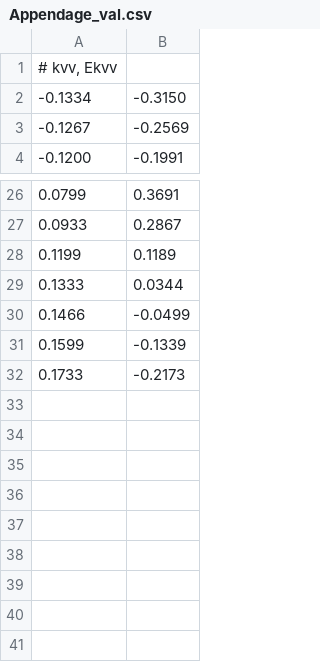
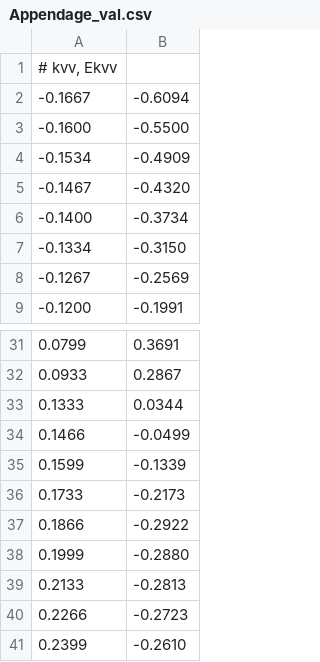
Before and after one commit to Normanthen/TE_Calculation, a CSV file: TiS/Fitting/Appendage_val.csv, drawn as a sheet; only a part is shown, gaps mark what is left out; removed rows and columns are numbered as before the commit, all else as after; the diff names each change by its address in the sheet, - before the commit and + after, or states it on an @@ line.

Commit message:
Update Appendage_val.csv

```diff
--- a/TiS/Fitting/Appendage_val.csv
+++ b/TiS/Fitting/Appendage_val.csv
+row 2: -0.1667 | -0.6094
+row 3: -0.1600 | -0.5500
+row 4: -0.1534 | -0.4909
+row 5: -0.1467 | -0.4320
+row 6: -0.1400 | -0.3734
-row 28: 0.1199 | 0.1189
+row 37: 0.1866 | -0.2922
+row 38: 0.1999 | -0.2880
+row 39: 0.2133 | -0.2813
+row 40: 0.2266 | -0.2723
+row 41: 0.2399 | -0.2610
```
